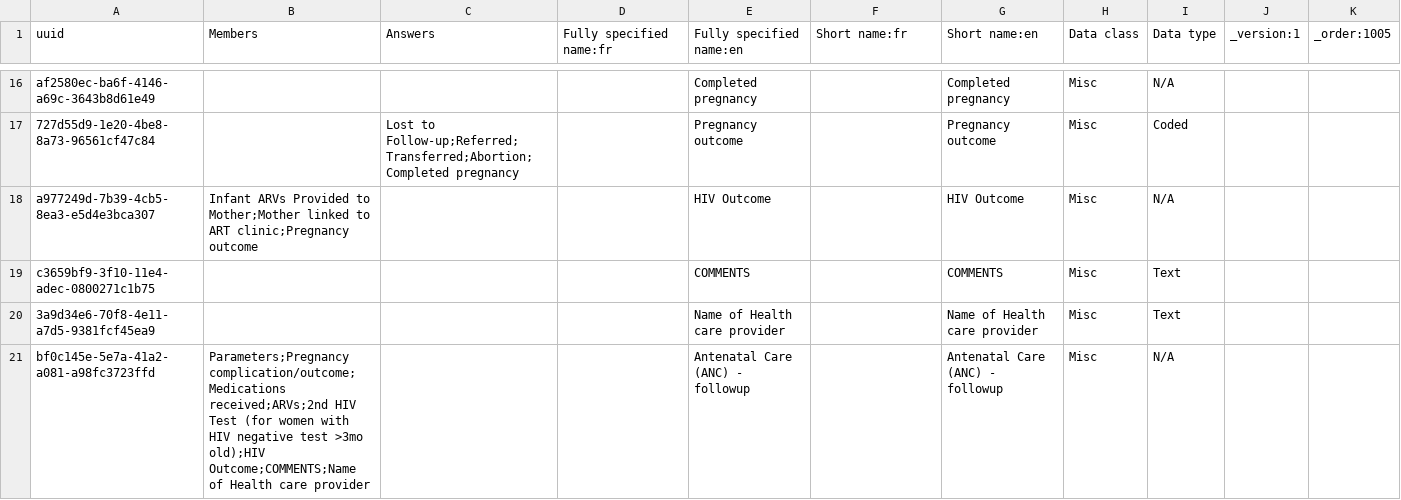
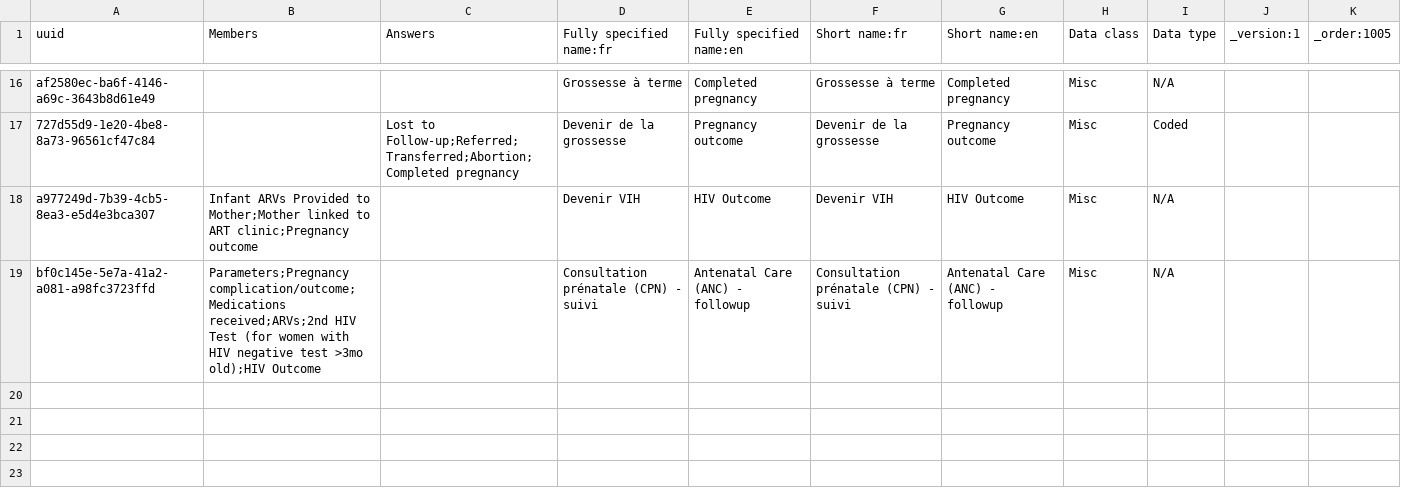
Before and after one commit to jembi/cameroon-bahmni-metadata, a CSV file: configuration/concepts/1005_ANC_followup_form.csv, drawn as a sheet; only a part is shown, gaps mark what is left out; removed rows and columns are numbered as before the commit, all else as after; the diff covers the shown part only; the diff names each change by its address in the sheet, - before the commit and + after, or states it on an @@ line.

```diff
--- a/configuration/concepts/1005_ANC_followup_form.csv
+++ b/configuration/concepts/1005_ANC_followup_form.csv
-D16 (Fully specified name:fr): (empty)
+D16 (Fully specified name:fr): Grossesse à terme
-F16 (Short name:fr): (empty)
+F16 (Short name:fr): Grossesse à terme
-D17 (Fully specified name:fr): (empty)
+D17 (Fully specified name:fr): Devenir de la grossesse
-F17 (Short name:fr): (empty)
+F17 (Short name:fr): Devenir de la grossesse
-D18 (Fully specified name:fr): (empty)
+D18 (Fully specified name:fr): Devenir VIH
-F18 (Short name:fr): (empty)
+F18 (Short name:fr): Devenir VIH
-row 19: c3659bf9-3f10-11e4-adec-0800271c1b75 |  |  |  | COMMENTS |  | COMMENTS | Misc | Text
-row 20: 3a9d34e6-70f8-4e11-a7d5-9381fcf45ea9 |  |  |  | Name of Health care provider |  | Name of Health care provider | Misc | Text
-B19 (Members): …>3mo old);HIV Outcome;COMMENTS;Name of Health care provider
+B19 (Members): …>3mo old);HIV Outcome
-D19 (Fully specified name:fr): (empty)
+D19 (Fully specified name:fr): Consultation prénatale (CPN) - suivi
-F19 (Short name:fr): (empty)
+F19 (Short name:fr): Consultation prénatale (CPN) - suivi
```
Also changed, not shown: 33 edited cells elsewhere in this file, configuration/concepts/1004_ANC_initial_form.csv.
